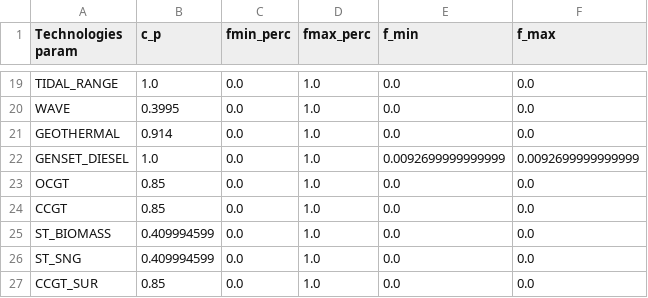
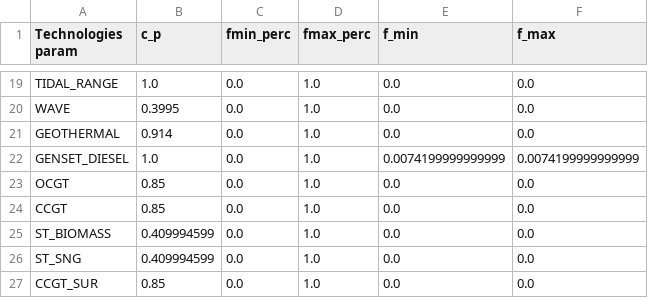
Before and after one commit to Valentine-Bernaerts/bolivia-energy-data, a CSV file: analyse data ramp/reality/output_energyscope/C4/Technologies.csv, drawn as a sheet; only a part is shown, gaps mark what is left out.

```diff
--- a/analyse data ramp/reality/output_energyscope/C4/Technologies.csv
+++ b/analyse data ramp/reality/output_energyscope/C4/Technologies.csv
@@ -21,3 +21,3 @@ WAVE;0.3995;0.0;1.0;0.0;0.0
 GEOTHERMAL;0.914;0.0;1.0;0.0;0.0
-GENSET_DIESEL;1.0;0.0;1.0;0.0092699999999999;0.0092699999999999
+GENSET_DIESEL;1.0;0.0;1.0;0.0074199999999999;0.0074199999999999
 OCGT;0.85;0.0;1.0;0.0;0.0
```
Also changed, not shown: analyse data ramp/reality/output_energyscope/C3/Technologies.csv, analyse data ramp/reality/output_energyscope/C5/Technologies.csv, 13 other files.
